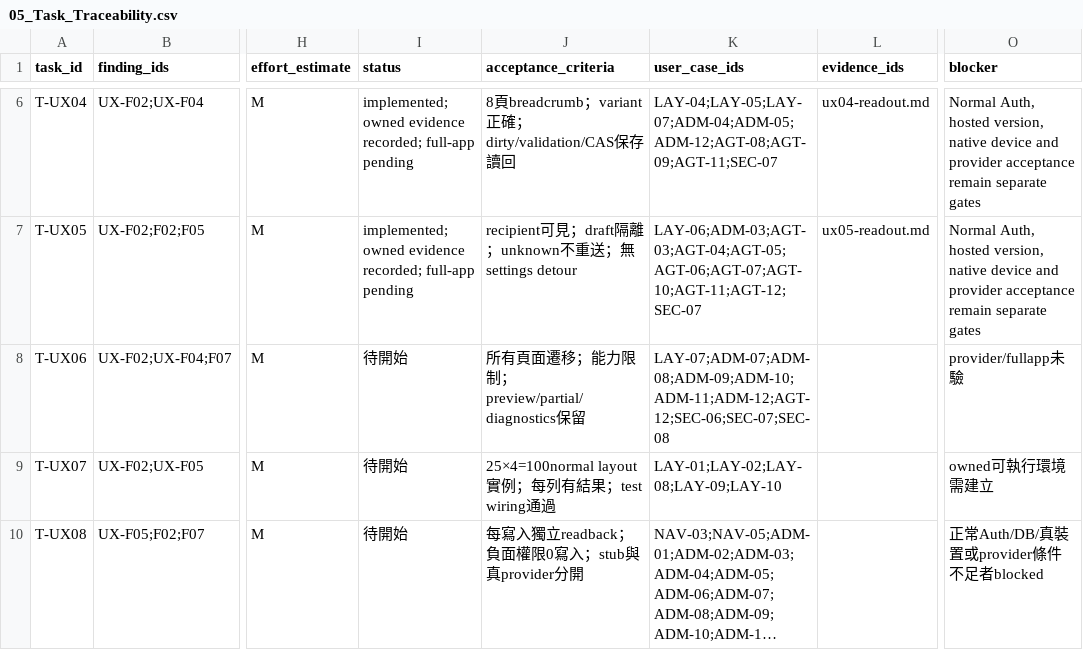
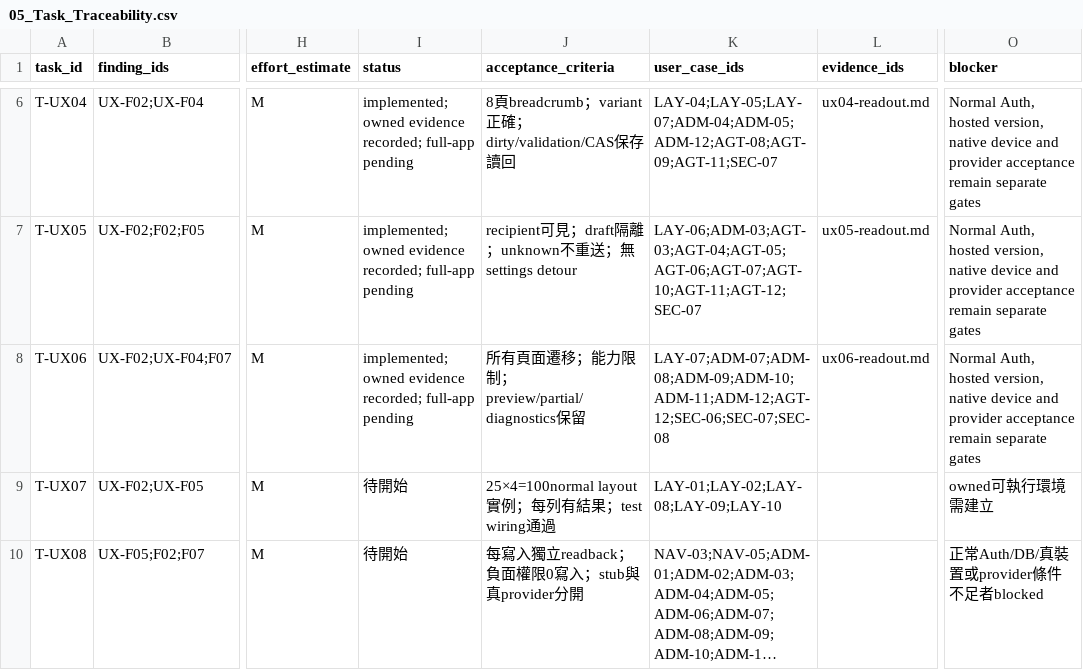
Before and after one commit to YNWAforever/earnestproperty, a CSV file: docs/reports/2026-10-13-admin-ux/05_Task_Traceability.csv, drawn as a sheet; only a part is shown, gaps mark what is left out; long unchanged cells end in …; the diff names each change by its address in the sheet, - before the commit and + after, or states it on an @@ line.

```diff
--- a/docs/reports/2026-10-13-admin-ux/05_Task_Traceability.csv
+++ b/docs/reports/2026-10-13-admin-ux/05_Task_Traceability.csv
-I8 (status): 待開始
+I8 (status): implemented; owned evidence recorded; full-app pending
-L8 (evidence_ids): (empty)
+L8 (evidence_ids): ux06-readout.md
-O8 (blocker): provider/fullapp未驗
+O8 (blocker): Normal Auth, hosted version, native device and provider acceptance remain separate gates
```
Also changed, not shown: docs/reports/2026-10-13-admin-ux/03_Admin_Agent_UAT.csv, docs/reports/2026-10-13-admin-ux/04_Route_Coverage.csv, 22 other files.
